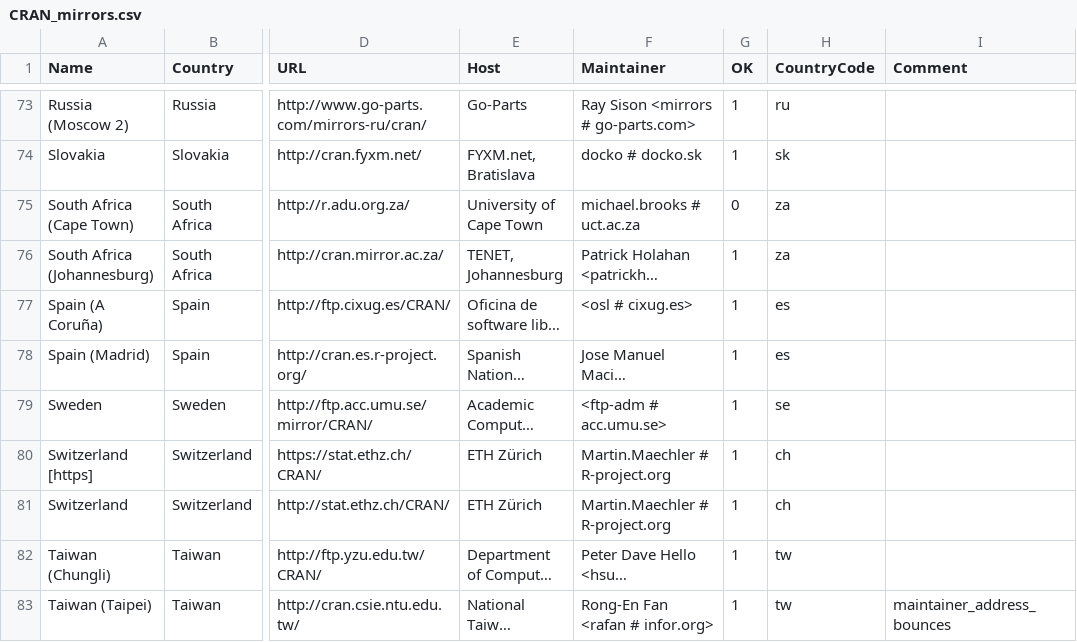
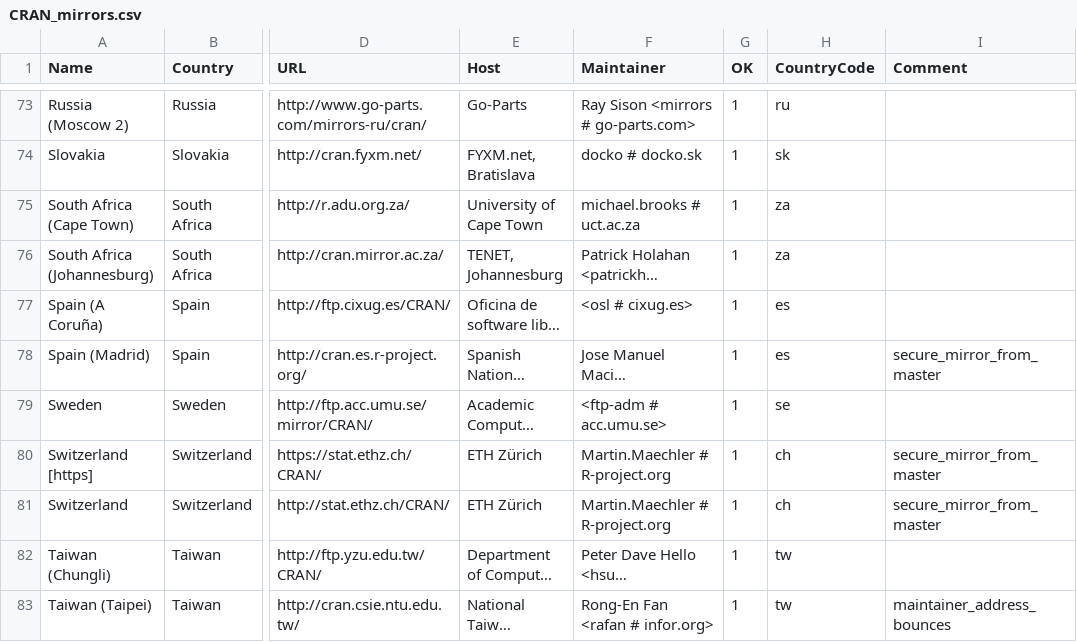
Before and after one commit to wch/r-source, a CSV file: doc/CRAN_mirrors.csv, drawn as a sheet; only a part is shown, gaps mark what is left out; long unchanged cells end in …; the diff covers the shown part only; the diff names each change by its address in the sheet, - before the commit and + after, or states it on an @@ line.

```diff
--- a/doc/CRAN_mirrors.csv
+++ b/doc/CRAN_mirrors.csv
-G75 (OK): 0
+G75 (OK): 1
-I78 (Comment): (empty)
+I78 (Comment): secure_mirror_from_master
-I80:I81 (Comment): (empty)
+I80:I81 (Comment): secure_mirror_from_master
```
Also changed, not shown: 26 edited cells elsewhere in this file, 5 other files.
